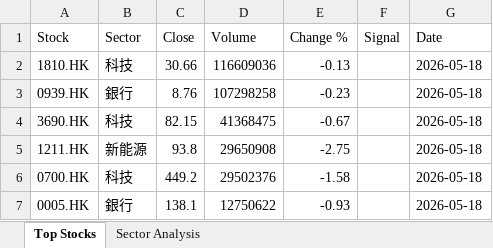
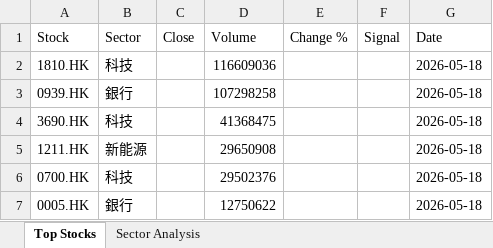
Before and after one commit to chriskkf-ai/hk_stock_analysis, an Excel workbook: data/output.xlsx, sheet Top Stocks, drawn as a sheet; values as stored, in another font and other column widths than the file's, no borders; the diff names each change by its address in the sheet, - before the commit and + after, or states it on an @@ line.

```diff
--- a/data/output.xlsx (sheet Top Stocks)
+++ b/data/output.xlsx (sheet Top Stocks)
-C2 (Close): 30.66
+C2 (Close): (empty)
-E2 (Change %): -0.13
+E2 (Change %): (empty)
-C3 (Close): 8.76
+C3 (Close): (empty)
-E3 (Change %): -0.23
+E3 (Change %): (empty)
-C4 (Close): 82.15
+C4 (Close): (empty)
-E4 (Change %): -0.67
+E4 (Change %): (empty)
-C5 (Close): 93.8
+C5 (Close): (empty)
-E5 (Change %): -2.75
+E5 (Change %): (empty)
-C6 (Close): 449.2
+C6 (Close): (empty)
-E6 (Change %): -1.58
+E6 (Change %): (empty)
-C7 (Close): 138.1
+C7 (Close): (empty)
-E7 (Change %): -0.93
+E7 (Change %): (empty)
```
Also changed, not shown: data/history.xlsx.
